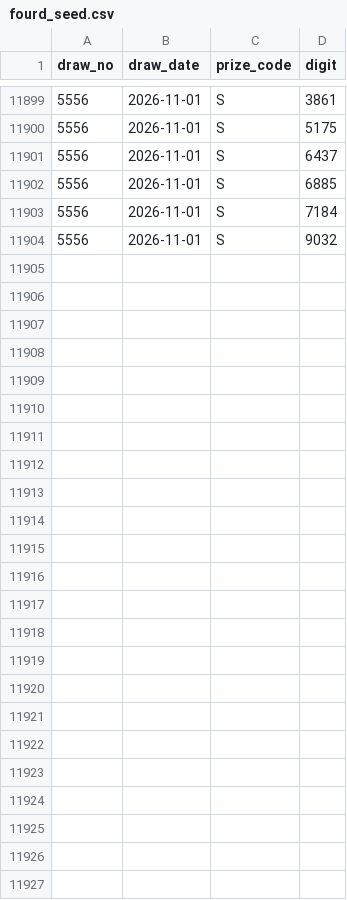
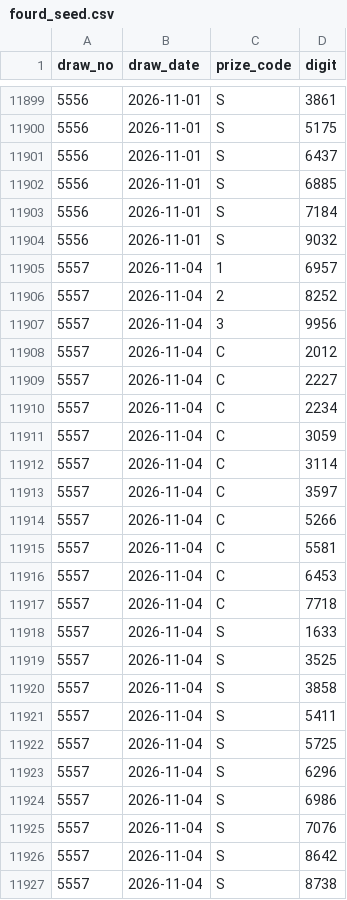
Before and after one commit to darinatic/totoLab, a CSV file: backend/data/fourd_seed.csv, drawn as a sheet; only a part is shown, gaps mark what is left out; the diff names each change by its address in the sheet, - before the commit and + after, or states it on an @@ line.

```diff
--- a/backend/data/fourd_seed.csv
+++ b/backend/data/fourd_seed.csv
+row 11905: 5557 | 2026-11-04 | 1 | 6957
+row 11906: 5557 | 2026-11-04 | 2 | 8252
+row 11907: 5557 | 2026-11-04 | 3 | 9956
+row 11908: 5557 | 2026-11-04 | C | 2012
+row 11909: 5557 | 2026-11-04 | C | 2227
+row 11910: 5557 | 2026-11-04 | C | 2234
+row 11911: 5557 | 2026-11-04 | C | 3059
+row 11912: 5557 | 2026-11-04 | C | 3114
+row 11913: 5557 | 2026-11-04 | C | 3597
+row 11914: 5557 | 2026-11-04 | C | 5266
+row 11915: 5557 | 2026-11-04 | C | 5581
+row 11916: 5557 | 2026-11-04 | C | 6453
+row 11917: 5557 | 2026-11-04 | C | 7718
+row 11918: 5557 | 2026-11-04 | S | 1633
+row 11919: 5557 | 2026-11-04 | S | 3525
+row 11920: 5557 | 2026-11-04 | S | 3858
+row 11921: 5557 | 2026-11-04 | S | 5411
+row 11922: 5557 | 2026-11-04 | S | 5725
+row 11923: 5557 | 2026-11-04 | S | 6296
+row 11924: 5557 | 2026-11-04 | S | 6986
+row 11925: 5557 | 2026-11-04 | S | 7076
+row 11926: 5557 | 2026-11-04 | S | 8642
+row 11927: 5557 | 2026-11-04 | S | 8738
```
Also changed, not shown: 1 other file.
